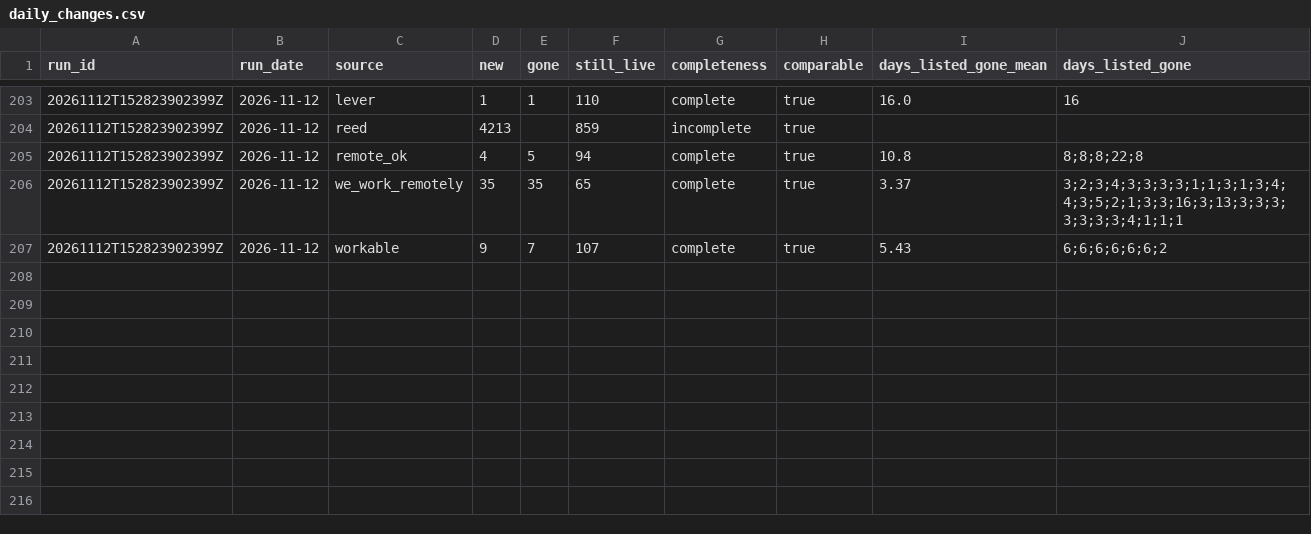
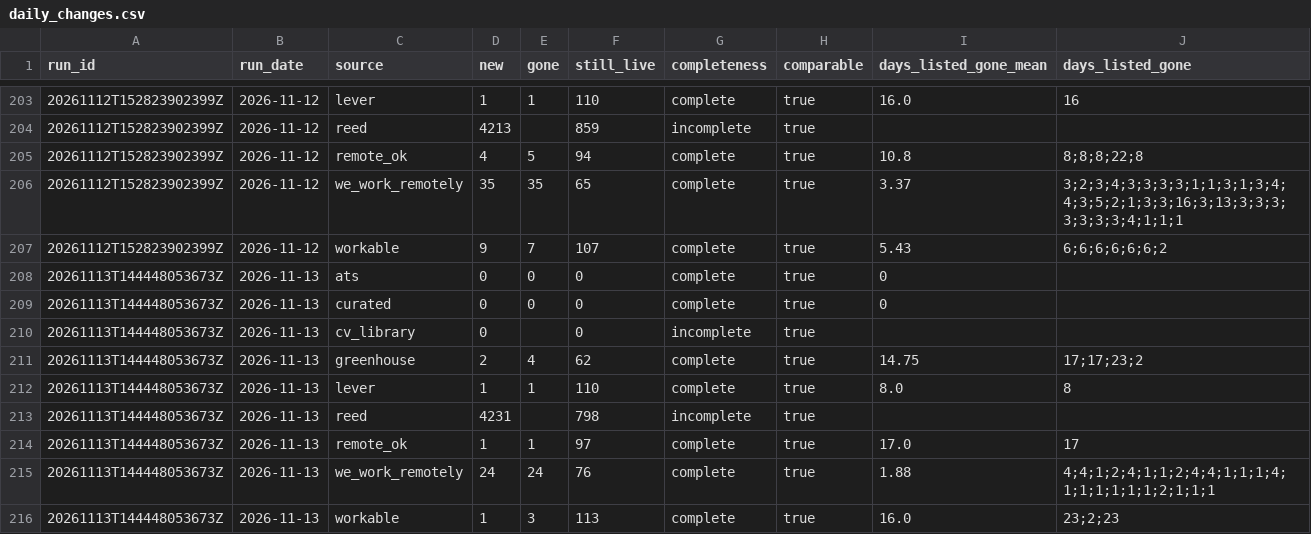
Before and after one commit to TidyWeb/SkillMatch, a CSV file: data/live_snapshots/history/daily_changes.csv, drawn as a sheet; only a part is shown, gaps mark what is left out.

```diff
--- a/data/live_snapshots/history/daily_changes.csv
+++ b/data/live_snapshots/history/daily_changes.csv
@@ -207 +207,10 @@ run_id,run_date,source,new,gone,still_live,completeness,comparable,days_listed_g
 20261112T152823902399Z,2026-11-12,workable,9,7,107,complete,true,5.43,6;6;6;6;6;6;2
+20261113T144448053673Z,2026-11-13,ats,0,0,0,complete,true,0,
+20261113T144448053673Z,2026-11-13,curated,0,0,0,complete,true,0,
+20261113T144448053673Z,2026-11-13,cv_library,0,,0,incomplete,true,,
+20261113T144448053673Z,2026-11-13,greenhouse,2,4,62,complete,true,14.75,17;17;23;2
+20261113T144448053673Z,2026-11-13,lever,1,1,110,complete,true,8.0,8
+20261113T144448053673Z,2026-11-13,reed,4231,,798,incomplete,true,,
+20261113T144448053673Z,2026-11-13,remote_ok,1,1,97,complete,true,17.0,17
+20261113T144448053673Z,2026-11-13,we_work_remotely,24,24,76,complete,true,1.88,4;4;1;2;4;1;1;2;4;4;1;1;1;4;1;1;1;1;1;1;2;1;1;1
+20261113T144448053673Z,2026-11-13,workable,1,3,113,complete,true,16.0,23;2;23
```
Also changed, not shown: 10 other files.
